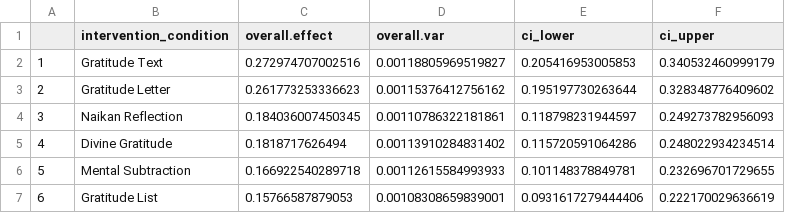
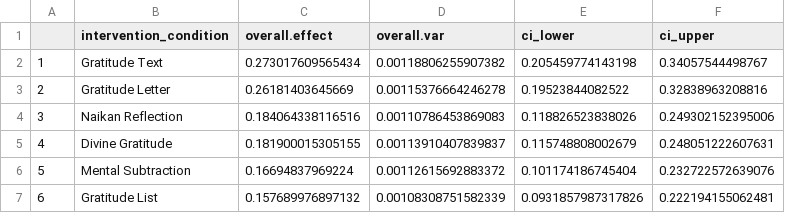
Before and after one commit to ColesNicholas/GlobalGratitudeRepo, a CSV file: data/output/si_table_4.csv, drawn as a sheet.

```diff
--- a/data/output/si_table_4.csv
+++ b/data/output/si_table_4.csv
@@ -1,7 +1,7 @@
 "","intervention_condition","overall.effect","overall.var","ci_lower","ci_upper"
-"1","Gratitude Text",0.272974707002516,0.00118805969519827,0.205416953005853,0.340532460999179
-"2","Gratitude Letter",0.261773253336623,0.00115376412756162,0.195197730263644,0.328348776409602
-"3","Naikan Reflection",0.184036007450345,0.00110786322181861,0.118798231944597,0.249273782956093
-"4","Divine Gratitude",0.1818717626494,0.00113910284831402,0.115720591064286,0.248022934234514
-"5","Mental Subtraction",0.166922540289718,0.00112615584993933,0.101148378849781,0.232696701729655
-"6","Gratitude List",0.15766587879053,0.00108308659839001,0.0931617279444406,0.222170029636619
+"1","Gratitude Text",0.273017609565434,0.00118806255907382,0.205459774143198,0.34057544498767
+"2","Gratitude Letter",0.26181403645669,0.00115376664246278,0.19523844082522,0.32838963208816
+"3","Naikan Reflection",0.184064338116516,0.00110786453869083,0.118826523838026,0.249302152395006
+"4","Divine Gratitude",0.181900015305155,0.00113910407839837,0.115748808002679,0.248051222607631
+"5","Mental Subtraction",0.16694837969224,0.00112615692883372,0.101174186745404,0.232722572639076
+"6","Gratitude List",0.157689976897132,0.00108308751582339,0.0931857987317826,0.222194155062481
```
Also changed, not shown: data/output/cultural_consistency.csv, data/output/moderators.csv, 4 other files.
